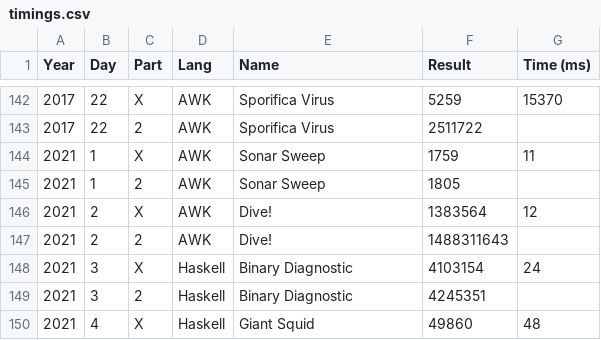
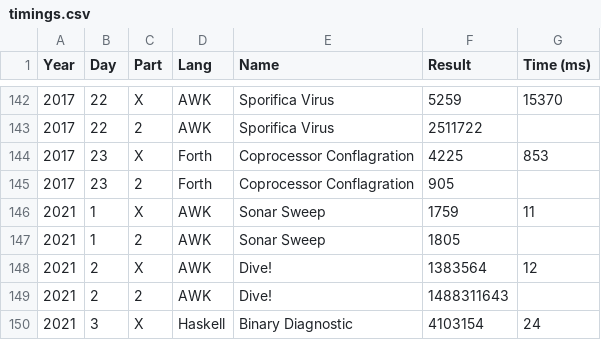
Before and after one commit to vvulpes0/AOC, a CSV file: timings.csv, drawn as a sheet; only a part is shown, gaps mark what is left out; the shorter side is filled out with more unchanged rows; the diff names each change by its address in the sheet, - before the commit and + after, or states it on an @@ line.

```diff
--- a/timings.csv
+++ b/timings.csv
+row 144: 2017 | 23 | X | Forth | Coprocessor Conflagration | 4225 | 853
+row 145: 2017 | 23 | 2 | Forth | Coprocessor Conflagration | 905
```
Also changed, not shown: 1 other file.
